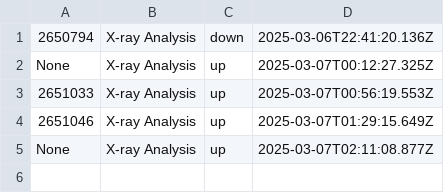
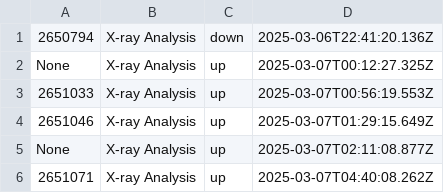
Before and after one commit to abhi-ragh/dent.ai, a CSV file: xrays_feedback.csv, drawn as a sheet; the diff names each change by its address in the sheet, - before the commit and + after, or states it on an @@ line.

```diff
--- a/xrays_feedback.csv
+++ b/xrays_feedback.csv
+row 6: 2651071 | X-ray Analysis | up | 2025-03-07T04:40:08.262Z
```
Also changed, not shown: 2 other files.
